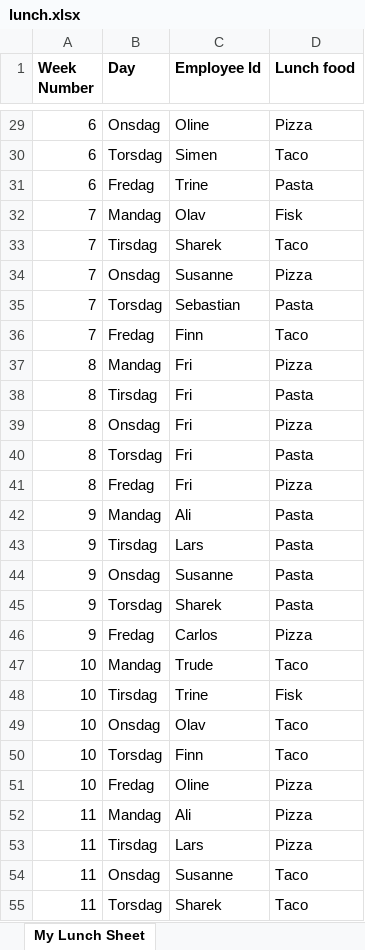
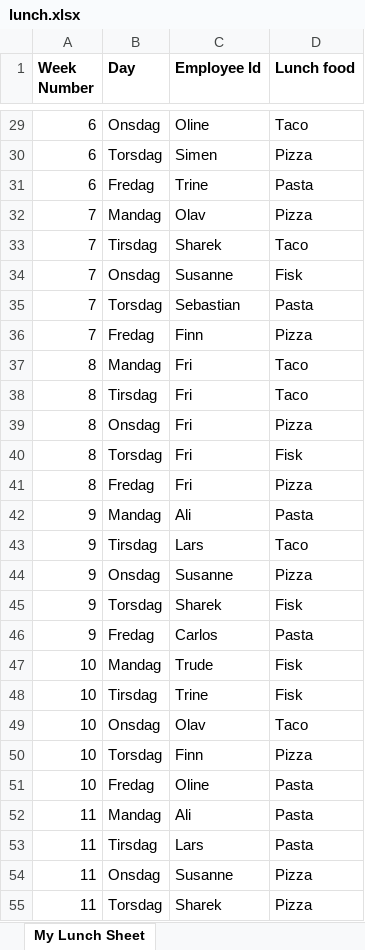
Before and after one commit to Fleischerboy/eksamen-gruppe-0012, an Excel workbook: oppgave_3/files/lunch.xlsx, sheet My Lunch Sheet, drawn as a sheet; only a part is shown, gaps mark what is left out; values as stored, in another font and other column widths than the file's, no borders; the diff covers the shown part only; the diff names each change by its address in the sheet, - before the commit and + after, or states it on an @@ line.

```diff
--- a/oppgave_3/files/lunch.xlsx (sheet My Lunch Sheet)
+++ b/oppgave_3/files/lunch.xlsx (sheet My Lunch Sheet)
-D29 (Lunch food): Pizza
+D29 (Lunch food): Taco
-D30 (Lunch food): Taco
+D30 (Lunch food): Pizza
-D32 (Lunch food): Fisk
+D32 (Lunch food): Pizza
-D34 (Lunch food): Pizza
+D34 (Lunch food): Fisk
-D36 (Lunch food): Taco
+D36 (Lunch food): Pizza
-D37 (Lunch food): Pizza
+D37 (Lunch food): Taco
-D38 (Lunch food): Pasta
+D38 (Lunch food): Taco
-D40 (Lunch food): Pasta
+D40 (Lunch food): Fisk
-D43 (Lunch food): Pasta
+D43 (Lunch food): Taco
-D44 (Lunch food): Pasta
+D44 (Lunch food): Pizza
-D45 (Lunch food): Pasta
+D45 (Lunch food): Fisk
-D46 (Lunch food): Pizza
+D46 (Lunch food): Pasta
-D47 (Lunch food): Taco
+D47 (Lunch food): Fisk
-D50 (Lunch food): Taco
+D50 (Lunch food): Pizza
-D51:D53 (Lunch food): Pizza
+D51:D53 (Lunch food): Pasta
-D54:D55 (Lunch food): Taco
+D54:D55 (Lunch food): Pizza
```
Also changed, not shown: 179 edited cells elsewhere in this sheet, 7 other files.
